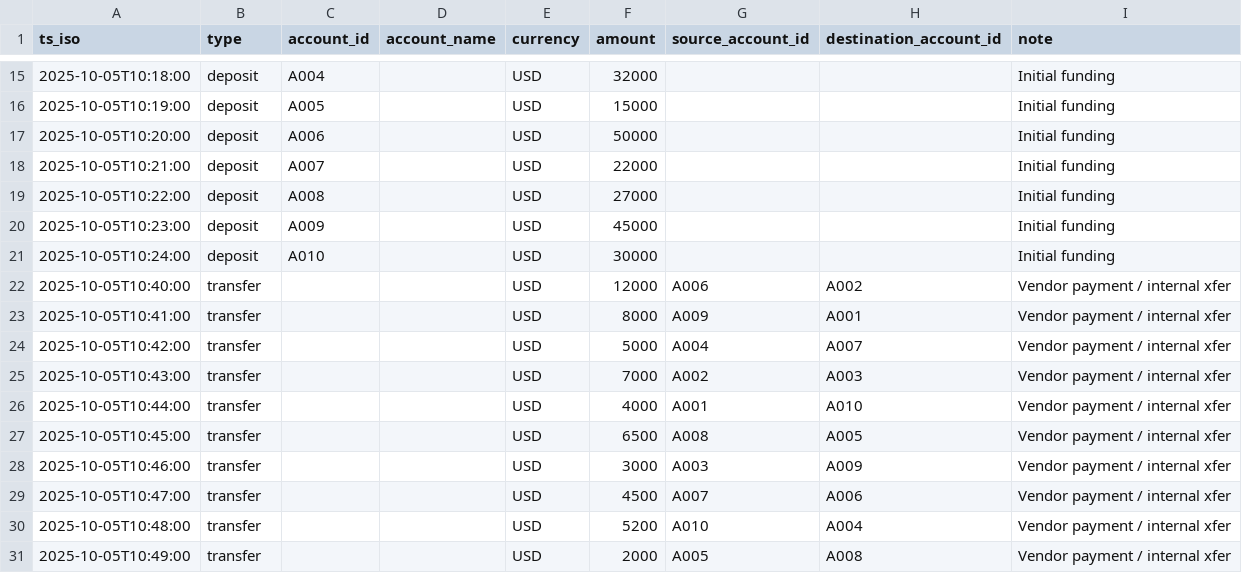
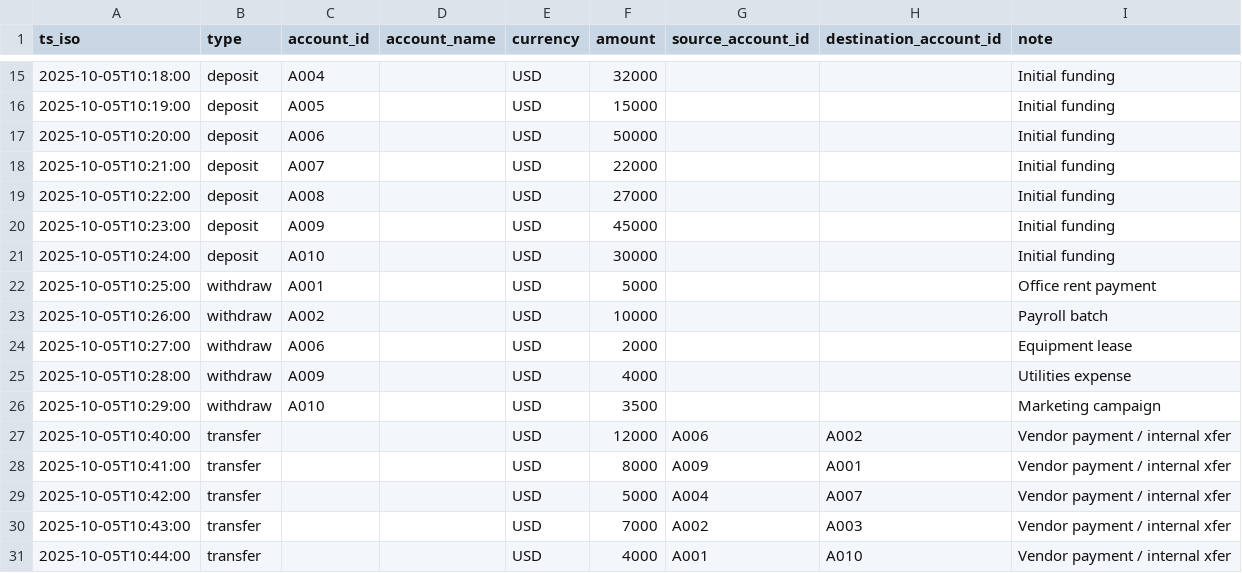
Before and after one commit to anthonylavell/Java-Projects, a CSV file: AlgoMunster/AlgoMunster/src/main/resources/csvfile/Command_Log__first_30_rows_.csv, drawn as a sheet; only a part is shown, gaps mark what is left out.

```diff
--- a/AlgoMunster/AlgoMunster/src/main/resources/csvfile/Command_Log__first_30_rows_.csv
+++ b/AlgoMunster/AlgoMunster/src/main/resources/csvfile/Command_Log__first_30_rows_.csv
@@ -21,2 +21,7 @@ ts_iso,type,account_id,account_name,currency,amount,source_account_id,destinatio
 2025-10-05T10:24:00,deposit,A010,,USD,30000,,,Initial funding
+2025-10-05T10:25:00,withdraw,A001,,USD,5000,,,Office rent payment
+2025-10-05T10:26:00,withdraw,A002,,USD,10000,,,Payroll batch
+2025-10-05T10:27:00,withdraw,A006,,USD,2000,,,Equipment lease
+2025-10-05T10:28:00,withdraw,A009,,USD,4000,,,Utilities expense
+2025-10-05T10:29:00,withdraw,A010,,USD,3500,,,Marketing campaign
 2025-10-05T10:40:00,transfer,,,USD,12000,A006,A002,Vendor payment / internal xfer
@@ -26,6 +31 @@ ts_iso,type,account_id,account_name,currency,amount,source_account_id,destinatio
 2025-10-05T10:44:00,transfer,,,USD,4000,A001,A010,Vendor payment / internal xfer
-2025-10-05T10:45:00,transfer,,,USD,6500,A008,A005,Vendor payment / internal xfer
-2025-10-05T10:46:00,transfer,,,USD,3000,A003,A009,Vendor payment / internal xfer
-2025-10-05T10:47:00,transfer,,,USD,4500,A007,A006,Vendor payment / internal xfer
-2025-10-05T10:48:00,transfer,,,USD,5200,A010,A004,Vendor payment / internal xfer
-2025-10-05T10:49:00,transfer,,,USD,2000,A005,A008,Vendor payment / internal xfer
```
Also changed, not shown: 6 other files.
